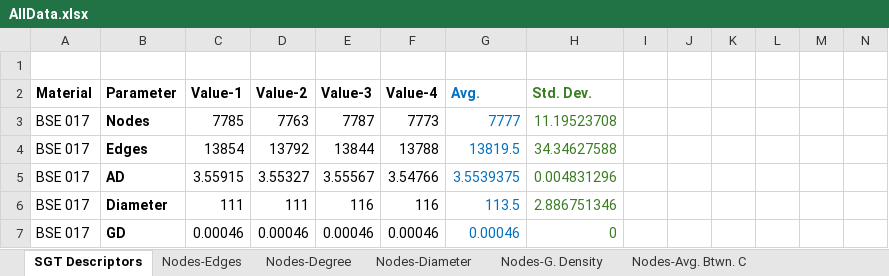
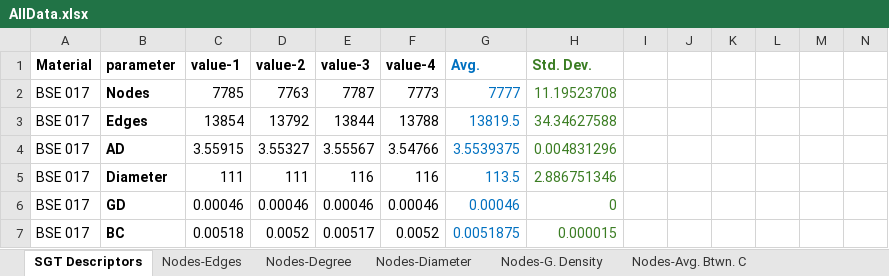
Before and after one commit to owuordickson/structural-gt, an Excel workbook: results/SamChigome/analysis/n_10/AllData.xlsx, sheet SGT Descriptors, drawn as a sheet; only a part is shown; the shorter side is filled out with more unchanged rows; values as stored, in another font and other column widths than the file's, no borders; charts and pictures not drawn; removed rows and columns are numbered as before the commit, all else as after; rows hold the shown columns only; the diff names each change by its address in the sheet, - before the commit and + after, or states it on an @@ line.

```diff
--- a/results/SamChigome/analysis/n_10/AllData.xlsx (sheet SGT Descriptors)
+++ b/results/SamChigome/analysis/n_10/AllData.xlsx (sheet SGT Descriptors)
-row 1: (empty)
-B1: Parameter
+B1: parameter
-C1: Value-1
+C1: value-1
-D1: Value-2
+D1: value-2
-E1: Value-3
+E1: value-3
-F1: Value-4
+F1: value-4
```
Also changed, not shown: sheet Powerlaw-Close, sheet Powerlaw-Density, sheet Powerlaw-Edge, sheet Powerlaw-Deg, sheet Powerlaw-EigVec, sheet Powerlaw-Diameter, 8 more sheets, charts or pictures, 23 other files.
